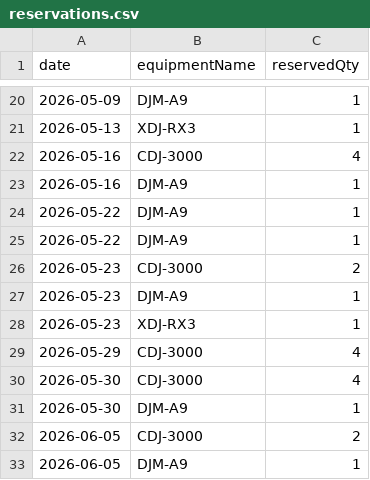
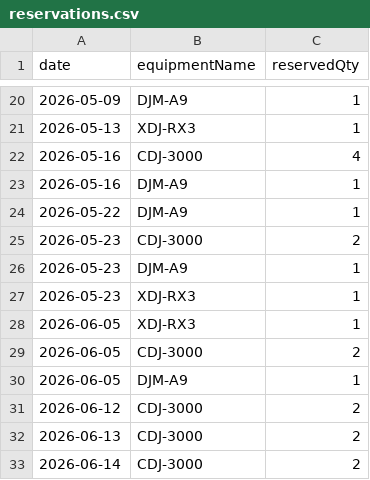
Before and after one commit to spacehash/spacehash.github.io, a CSV file: src/resources/reservations.csv, drawn as a sheet; only a part is shown, gaps mark what is left out; the shorter side is filled out with more unchanged rows.

Commit message:
reservation update

```diff
--- a/src/resources/reservations.csv
+++ b/src/resources/reservations.csv
@@ -24,3 +24,2 @@ date,equipmentName,reservedQty
 2026-05-22,DJM-A9,1
-2026-05-22,DJM-A9,1
 2026-05-23,CDJ-3000,2
@@ -28,5 +27,3 @@ date,equipmentName,reservedQty
 2026-05-23,XDJ-RX3,1
-2026-05-29,CDJ-3000,4
-2026-05-30,CDJ-3000,4
-2026-05-30,DJM-A9,1
+2026-06-05,XDJ-RX3,1
 2026-06-05,CDJ-3000,2
```
